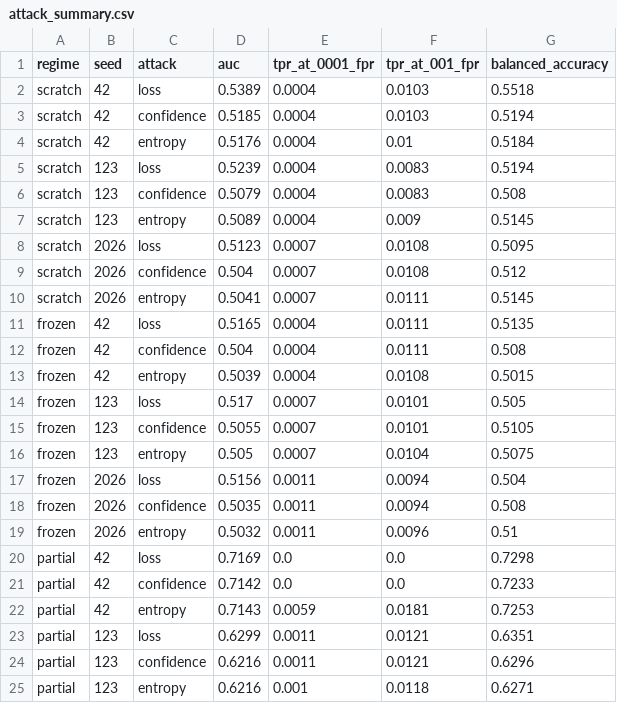
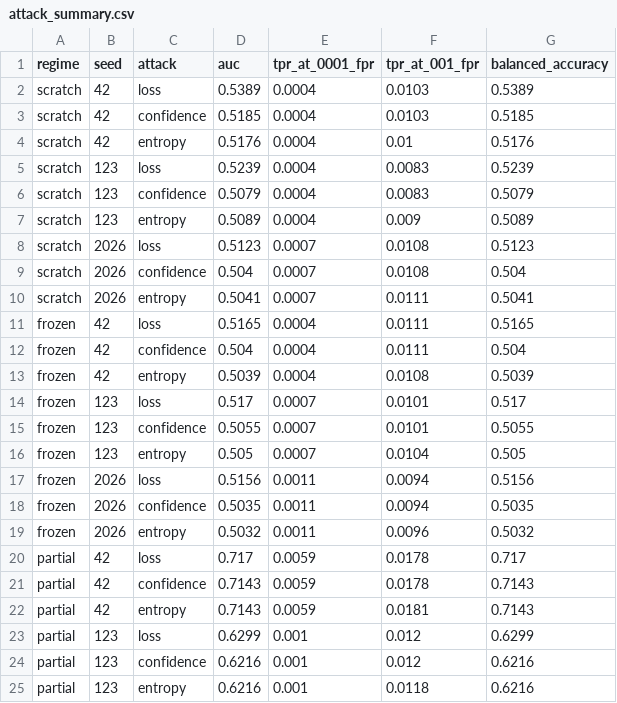
Before and after one commit to sai-katari/medical-membership-privacy, a CSV file: results/attack_summary.csv, drawn as a sheet; only a part is shown; the diff covers the shown part only.

```diff
--- a/results/attack_summary.csv
+++ b/results/attack_summary.csv
@@ -1,25 +1,25 @@
 regime,seed,attack,auc,tpr_at_0001_fpr,tpr_at_001_fpr,balanced_accuracy
-scratch,42,loss,0.5389,0.0004,0.0103,0.5518
-scratch,42,confidence,0.5185,0.0004,0.0103,0.5194
-scratch,42,entropy,0.5176,0.0004,0.01,0.5184
-scratch,123,loss,0.5239,0.0004,0.0083,0.5194
-scratch,123,confidence,0.5079,0.0004,0.0083,0.508
-scratch,123,entropy,0.5089,0.0004,0.009,0.5145
-scratch,2026,loss,0.5123,0.0007,0.0108,0.5095
-scratch,2026,confidence,0.504,0.0007,0.0108,0.512
-scratch,2026,entropy,0.5041,0.0007,0.0111,0.5145
-frozen,42,loss,0.5165,0.0004,0.0111,0.5135
-frozen,42,confidence,0.504,0.0004,0.0111,0.508
-frozen,42,entropy,0.5039,0.0004,0.0108,0.5015
-frozen,123,loss,0.517,0.0007,0.0101,0.505
-frozen,123,confidence,0.5055,0.0007,0.0101,0.5105
-frozen,123,entropy,0.505,0.0007,0.0104,0.5075
-frozen,2026,loss,0.5156,0.0011,0.0094,0.504
-frozen,2026,confidence,0.5035,0.0011,0.0094,0.508
-frozen,2026,entropy,0.5032,0.0011,0.0096,0.51
-partial,42,loss,0.7169,0.0,0.0,0.7298
-partial,42,confidence,0.7142,0.0,0.0,0.7233
-partial,42,entropy,0.7143,0.0059,0.0181,0.7253
-partial,123,loss,0.6299,0.0011,0.0121,0.6351
-partial,123,confidence,0.6216,0.0011,0.0121,0.6296
-partial,123,entropy,0.6216,0.001,0.0118,0.6271
+scratch,42,loss,0.5389,0.0004,0.0103,0.5389
+scratch,42,confidence,0.5185,0.0004,0.0103,0.5185
+scratch,42,entropy,0.5176,0.0004,0.01,0.5176
+scratch,123,loss,0.5239,0.0004,0.0083,0.5239
+scratch,123,confidence,0.5079,0.0004,0.0083,0.5079
+scratch,123,entropy,0.5089,0.0004,0.009,0.5089
+scratch,2026,loss,0.5123,0.0007,0.0108,0.5123
+scratch,2026,confidence,0.504,0.0007,0.0108,0.504
+scratch,2026,entropy,0.5041,0.0007,0.0111,0.5041
+frozen,42,loss,0.5165,0.0004,0.0111,0.5165
+frozen,42,confidence,0.504,0.0004,0.0111,0.504
+frozen,42,entropy,0.5039,0.0004,0.0108,0.5039
+frozen,123,loss,0.517,0.0007,0.0101,0.517
+frozen,123,confidence,0.5055,0.0007,0.0101,0.5055
+frozen,123,entropy,0.505,0.0007,0.0104,0.505
+frozen,2026,loss,0.5156,0.0011,0.0094,0.5156
+frozen,2026,confidence,0.5035,0.0011,0.0094,0.5035
+frozen,2026,entropy,0.5032,0.0011,0.0096,0.5032
+partial,42,loss,0.717,0.0059,0.0178,0.717
+partial,42,confidence,0.7143,0.0059,0.0178,0.7143
+partial,42,entropy,0.7143,0.0059,0.0181,0.7143
+partial,123,loss,0.6299,0.001,0.012,0.6299
+partial,123,confidence,0.6216,0.001,0.012,0.6216
+partial,123,entropy,0.6216,0.001,0.0118,0.6216
```
Also changed, not shown: 33 edited cells elsewhere in this file, results/main_results.csv, 1 other file.
